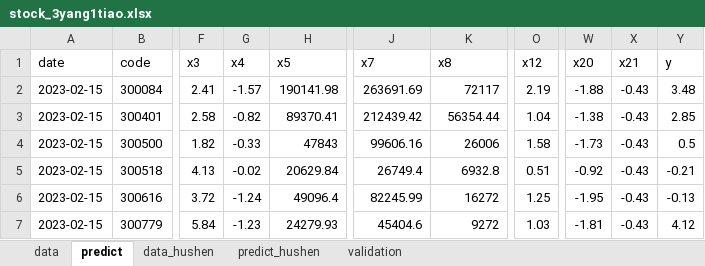
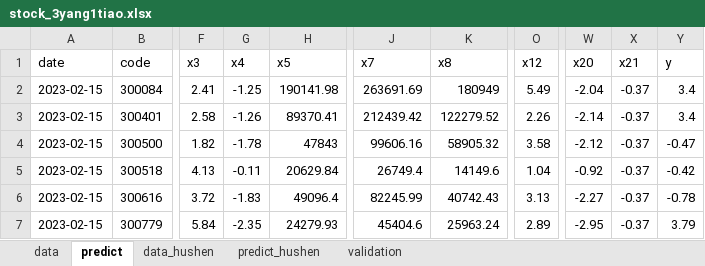
Before and after one commit to lvseouren/stock_pick, an Excel workbook: MachineLearning/data/stock_3yang1tiao.xlsx, sheet predict, drawn as a sheet; only a part is shown, gaps mark what is left out; values as stored, in another font and other column widths than the file's, no borders; the diff covers the shown part only; the diff names each change by its address in the sheet, - before the commit and + after, or states it on an @@ line.

```diff
--- a/MachineLearning/data/stock_3yang1tiao.xlsx (sheet predict)
+++ b/MachineLearning/data/stock_3yang1tiao.xlsx (sheet predict)
-G2 (x4): -1.57
+G2 (x4): -1.25
-K2 (x8): 72117
+K2 (x8): 180949
-O2 (x12): 2.19
+O2 (x12): 5.49
-W2 (x20): -1.88
+W2 (x20): -2.04
-X2:X7 (x21): -0.43
+X2:X7 (x21): -0.37
-Y2 (y): 3.48
+Y2 (y): 3.4
-G3 (x4): -0.82
+G3 (x4): -1.26
-K3 (x8): 56354.44
+K3 (x8): 122279.52
-O3 (x12): 1.04
+O3 (x12): 2.26
-W3 (x20): -1.38
+W3 (x20): -2.14
-Y3 (y): 2.85
+Y3 (y): 3.4
-G4 (x4): -0.33
+G4 (x4): -1.78
-K4 (x8): 26006
+K4 (x8): 58905.32
-O4 (x12): 1.58
+O4 (x12): 3.58
-W4 (x20): -1.73
+W4 (x20): -2.12
-Y4 (y): 0.5
+Y4 (y): -0.47
-G5 (x4): -0.02
+G5 (x4): -0.11
-K5 (x8): 6932.8
+K5 (x8): 14149.6
-O5 (x12): 0.51
+O5 (x12): 1.04
-Y5 (y): -0.21
+Y5 (y): -0.42
-G6 (x4): -1.24
+G6 (x4): -1.83
-K6 (x8): 16272
+K6 (x8): 40742.43
-O6 (x12): 1.25
+O6 (x12): 3.13
-W6 (x20): -1.95
+W6 (x20): -2.27
-Y6 (y): -0.13
+Y6 (y): -0.78
-G7 (x4): -1.23
+G7 (x4): -2.35
-K7 (x8): 9272
+K7 (x8): 25963.24
-O7 (x12): 1.03
+O7 (x12): 2.89
-W7 (x20): -1.81
+W7 (x20): -2.95
-Y7 (y): 4.12
+Y7 (y): 3.79
```
Also changed, not shown: 1 added row and 25 edited cells elsewhere in this sheet, sheet data, sheet predict_hushen, MachineLearning/data/stock_3yang.xlsx, 29 other files.
